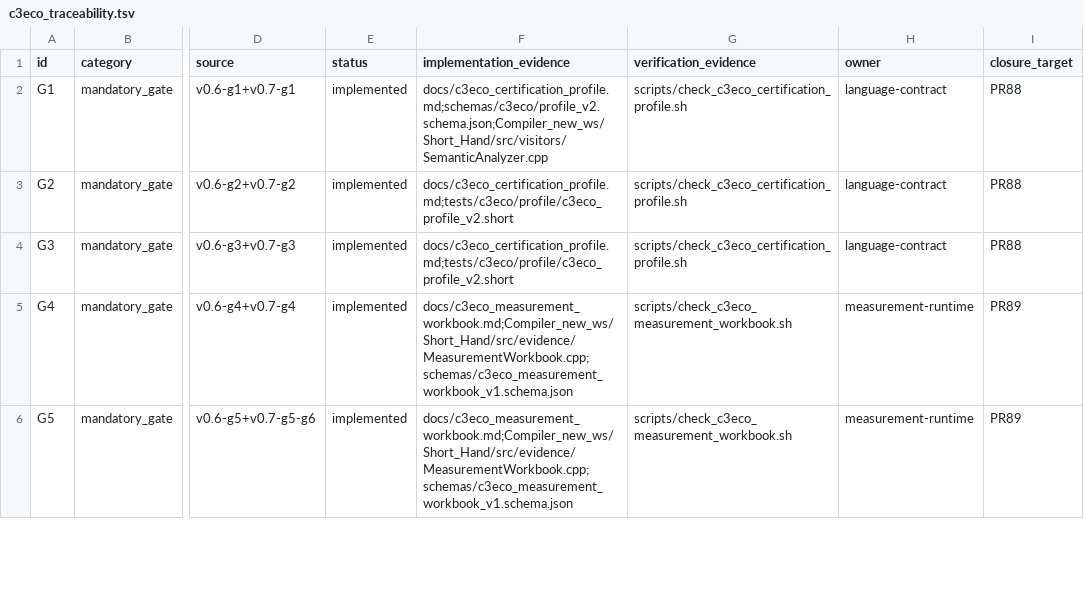
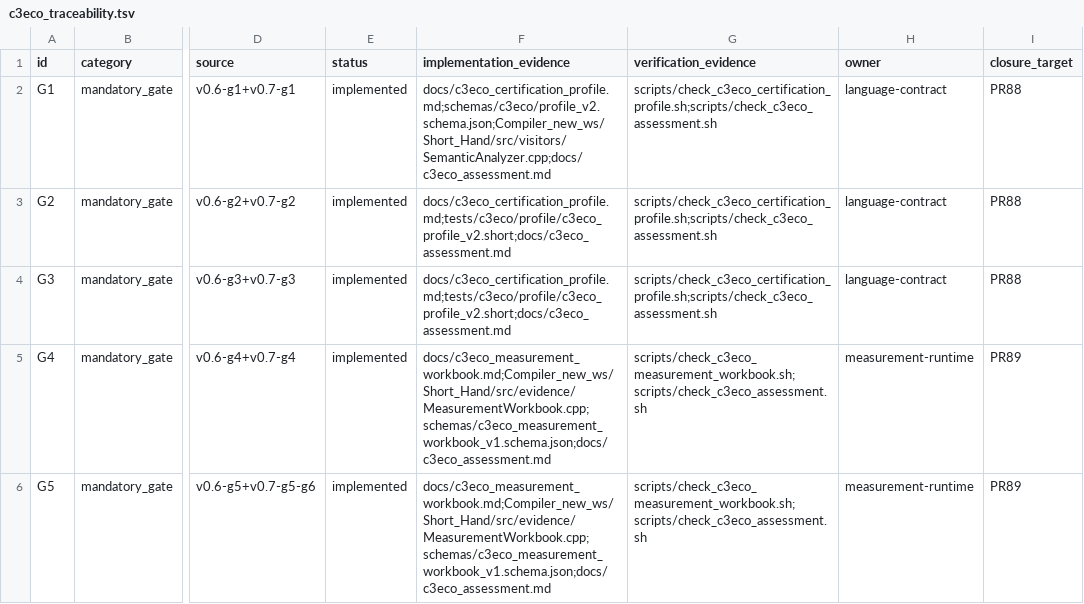
Before and after one commit to amarbanerjee23/ShortHand_Compiler, a TSV file: docs/c3eco_traceability.tsv, drawn as a sheet; only a part is shown, gaps mark what is left out; the diff covers the shown part only; the diff names each change by its address in the sheet, - before the commit and + after, or states it on an @@ line.

Commit message:
PR90: close assessment-owned C3-ECO traceability rows

```diff
--- a/docs/c3eco_traceability.tsv
+++ b/docs/c3eco_traceability.tsv
-F2 (implementation_evidence): docs/c3eco_certification_profile.md;schemas/c3eco/profile_v2.schema.json;Compiler_new_ws/Short_Hand/src/visitors/SemanticAnalyzer.cpp
+F2 (implementation_evidence): docs/c3eco_certification_profile.md;schemas/c3eco/profile_v2.schema.json;Compiler_new_ws/Short_Hand/src/visitors/SemanticAnalyzer.cpp;docs/c3eco_assessment.md
-G2:G4 (verification_evidence): scripts/check_c3eco_certification_profile.sh
+G2:G4 (verification_evidence): scripts/check_c3eco_certification_profile.sh;scripts/check_c3eco_assessment.sh
-F3:F4 (implementation_evidence): docs/c3eco_certification_profile.md;tests/c3eco/profile/c3eco_profile_v2.short
+F3:F4 (implementation_evidence): docs/c3eco_certification_profile.md;tests/c3eco/profile/c3eco_profile_v2.short;docs/c3eco_assessment.md
-F5:F6 (implementation_evidence): docs/c3eco_measurement_workbook.md;Compiler_new_ws/Short_Hand/src/evidence/MeasurementWorkbook.cpp;schemas/c3eco_measurement_workbook_v1.schema.json
+F5:F6 (implementation_evidence): docs/c3eco_measurement_workbook.md;Compiler_new_ws/Short_Hand/src/evidence/MeasurementWorkbook.cpp;schemas/c3eco_measurement_workbook_v1.schema.json;docs/c3eco_assessment.md
-G5:G6 (verification_evidence): scripts/check_c3eco_measurement_workbook.sh
+G5:G6 (verification_evidence): scripts/check_c3eco_measurement_workbook.sh;scripts/check_c3eco_assessment.sh
```
Also changed, not shown: 50 edited cells elsewhere in this file.
